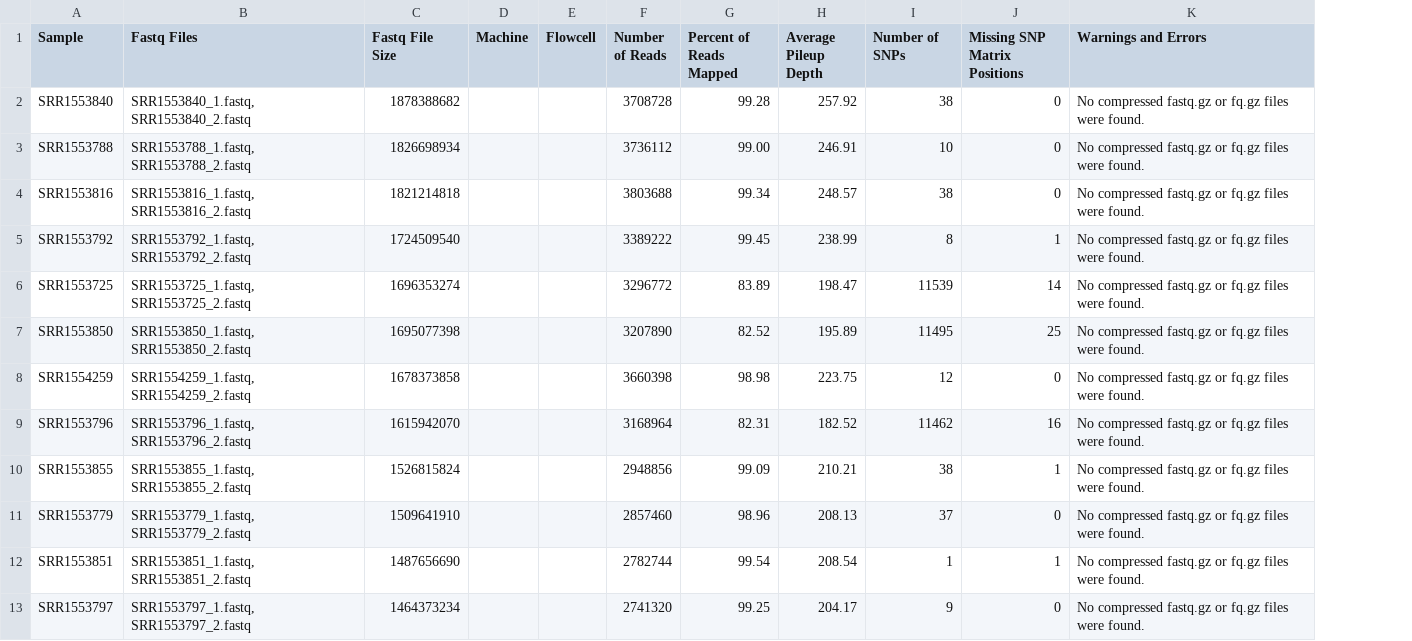
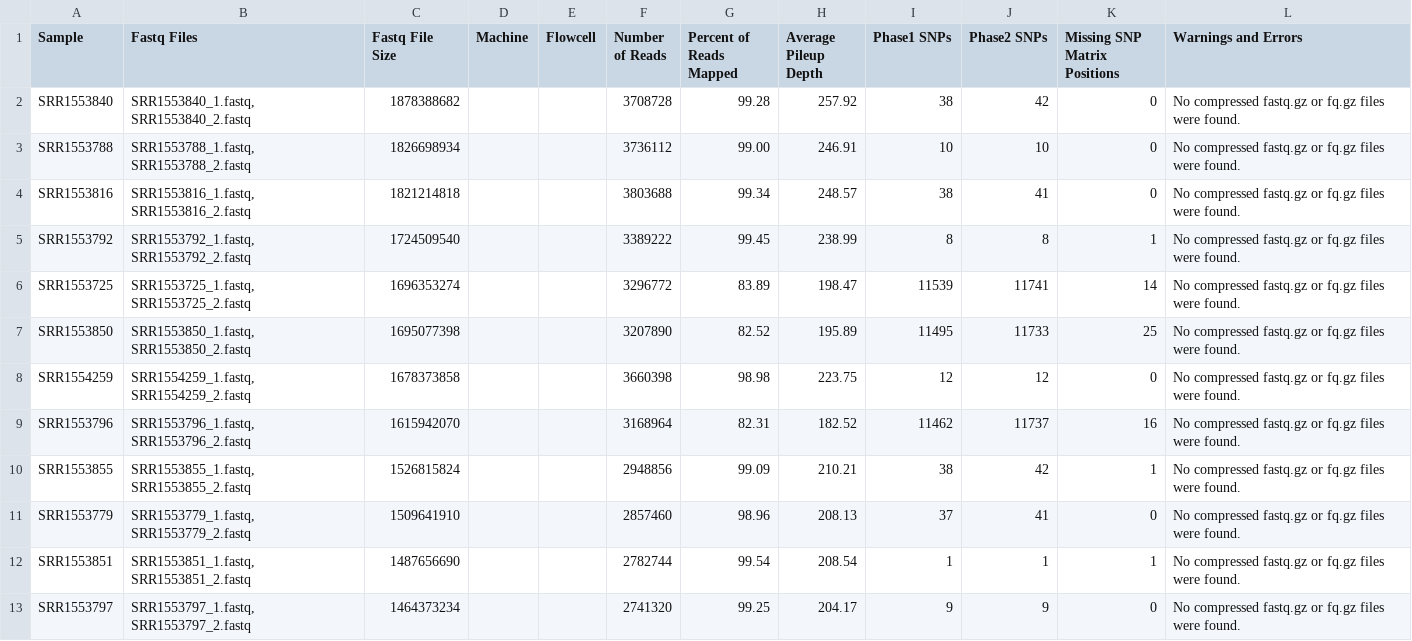
Before and after one commit to CFSAN-Biostatistics/snp-pipeline, a TSV file: snppipeline/data/listeriaExpectedResults/metrics.tsv, drawn as a sheet; only a part is shown; the diff names each change by its address in the sheet, - before the commit and + after, or states it on an @@ line.

Commit message:
Capture separate metrics counting phase 1 snps (varscan) and phase 2 snps (consensus).

```diff
--- a/snppipeline/data/listeriaExpectedResults/metrics.tsv
+++ b/snppipeline/data/listeriaExpectedResults/metrics.tsv
+column J (Phase2 SNPs), rows 2-13: 42 | 10 | 41 | 8 | 11741 | 11733 | 12 | 11737 | 42 | 41 | 1 | 9
-I1: Number of SNPs
+I1: Phase1 SNPs
```
Also changed, not shown: snppipeline/data/agonaExpectedResults/metrics.tsv, snppipeline/data/lambdaVirusExpectedResults/metrics.tsv, 8 other files.
